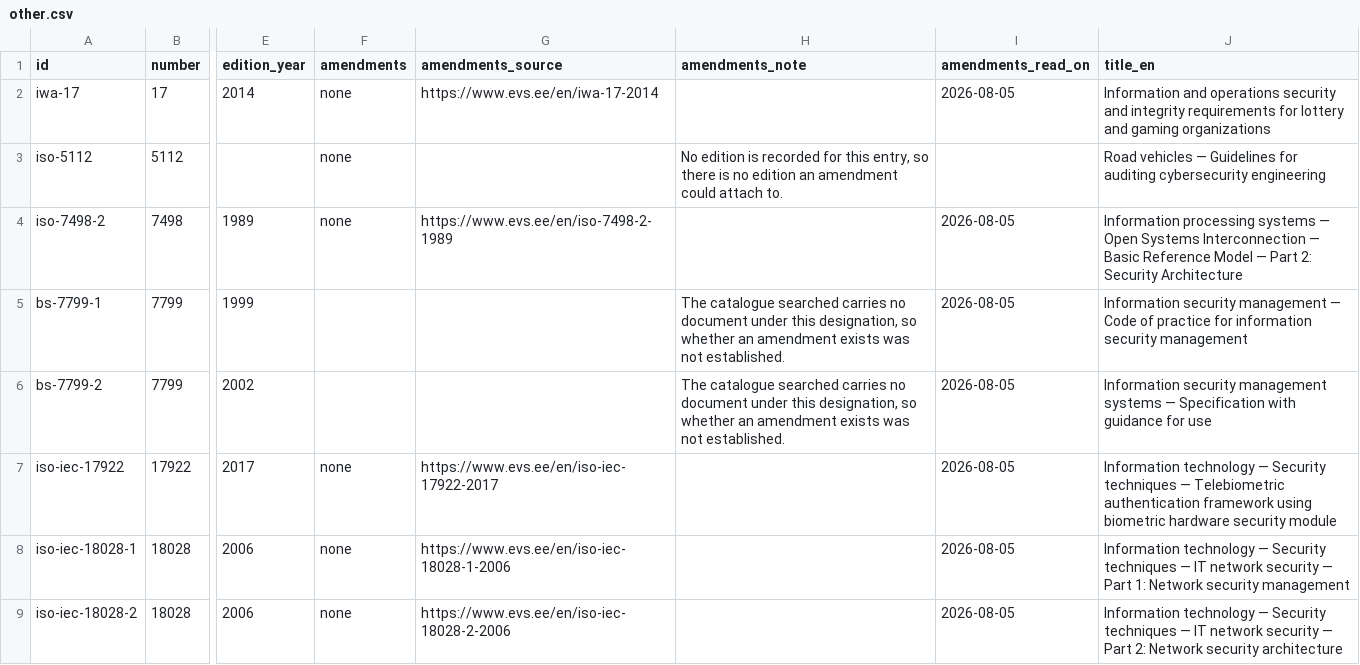
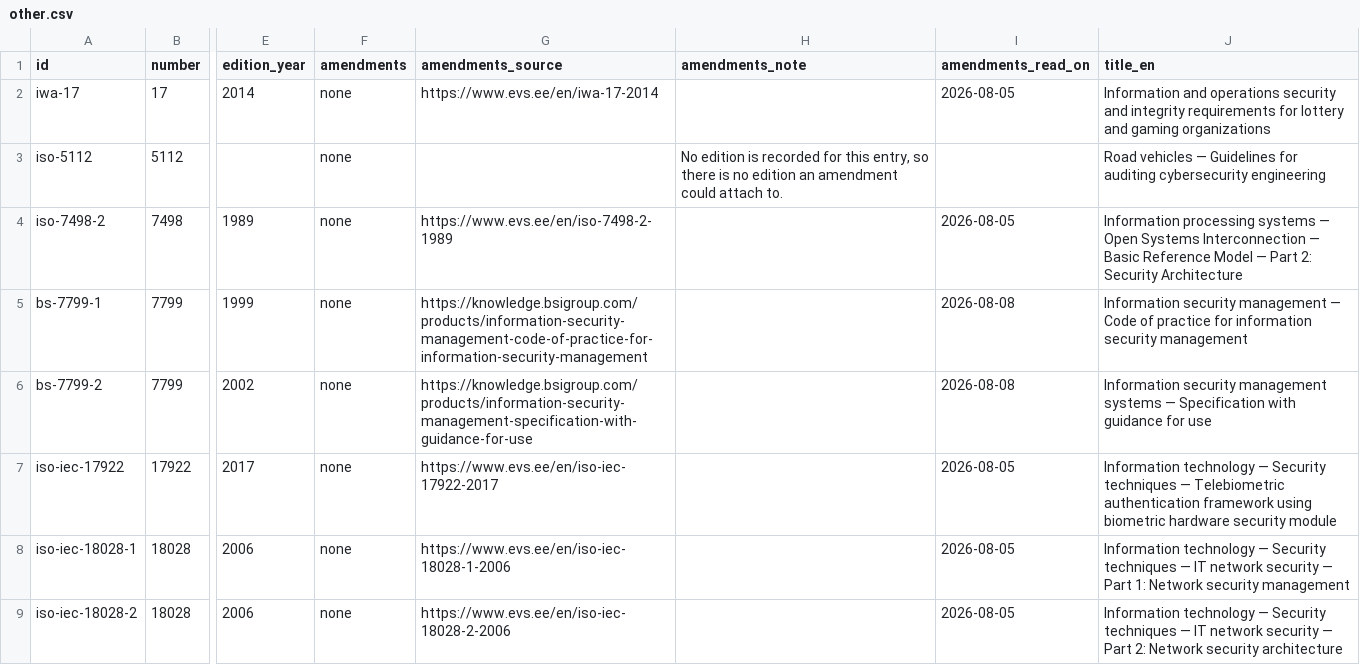
Before and after one commit to iderex/iso27000-isms, a CSV file: catalog/entries/other.csv, drawn as a sheet; only a part is shown, gaps mark what is left out; the diff names each change by its address in the sheet, - before the commit and + after, or states it on an @@ line.

```diff
--- a/catalog/entries/other.csv
+++ b/catalog/entries/other.csv
-F5:F6 (amendments): (empty)
+F5:F6 (amendments): none
-G5 (amendments_source): (empty)
+G5 (amendments_source): https://knowledge.bsigroup.com/products/information-security-management-code-of-practice-for-information-security-management
-H5:H6 (amendments_note): The catalogue searched carries no document under this designation, so whether an amendment exists was not established.
+H5:H6 (amendments_note): (empty)
-I5:I6 (amendments_read_on): 2026-08-05
+I5:I6 (amendments_read_on): 2026-08-08
-G6 (amendments_source): (empty)
+G6 (amendments_source): https://knowledge.bsigroup.com/products/information-security-management-specification-with-guidance-for-use
```
Also changed, not shown: catalog/entries/risk.csv, 2 other files.
